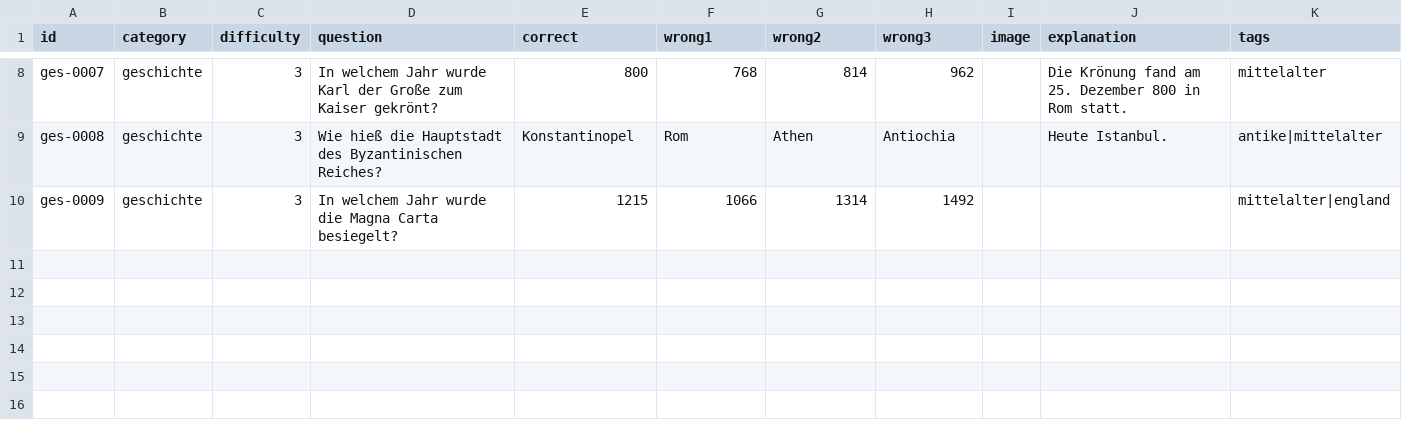
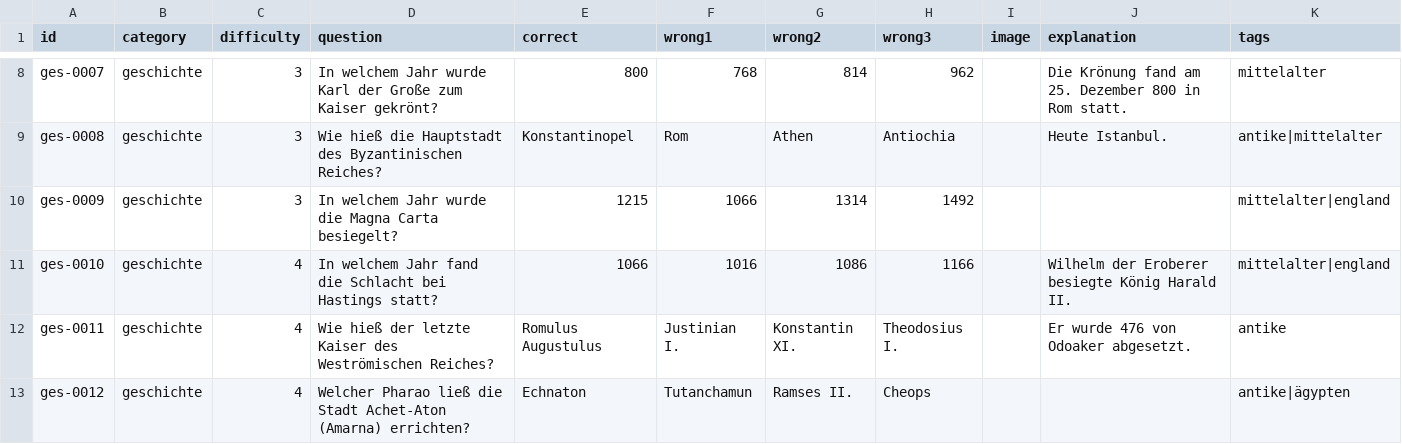
Before and after one commit to welt007/quizz, a CSV file: catalogs/geschichte.csv, drawn as a sheet; only a part is shown, gaps mark what is left out.

```diff
--- a/catalogs/geschichte.csv
+++ b/catalogs/geschichte.csv
@@ -10 +10,4 @@ ges-0008,geschichte,3,Wie hieß die Hauptstadt des Byzantinischen Reiches?,Konst
 ges-0009,geschichte,3,In welchem Jahr wurde die Magna Carta besiegelt?,1215,1066,1314,1492,,,mittelalter|england
+ges-0010,geschichte,4,In welchem Jahr fand die Schlacht bei Hastings statt?,1066,1016,1086,1166,,Wilhelm der Eroberer besiegte König Harald II.,mittelalter|england
+ges-0011,geschichte,4,Wie hieß der letzte Kaiser des Weströmischen Reiches?,Romulus Augustulus,Justinian I.,Konstantin XI.,Theodosius I.,,Er wurde 476 von Odoaker abgesetzt.,antike
+ges-0012,geschichte,4,Welcher Pharao ließ die Stadt Achet-Aton (Amarna) errichten?,Echnaton,Tutanchamun,Ramses II.,Cheops,,,antike|ägypten
```
Also changed, not shown: catalogs/allgemeinwissen.csv, catalogs/geographie.csv, 16 other files.
